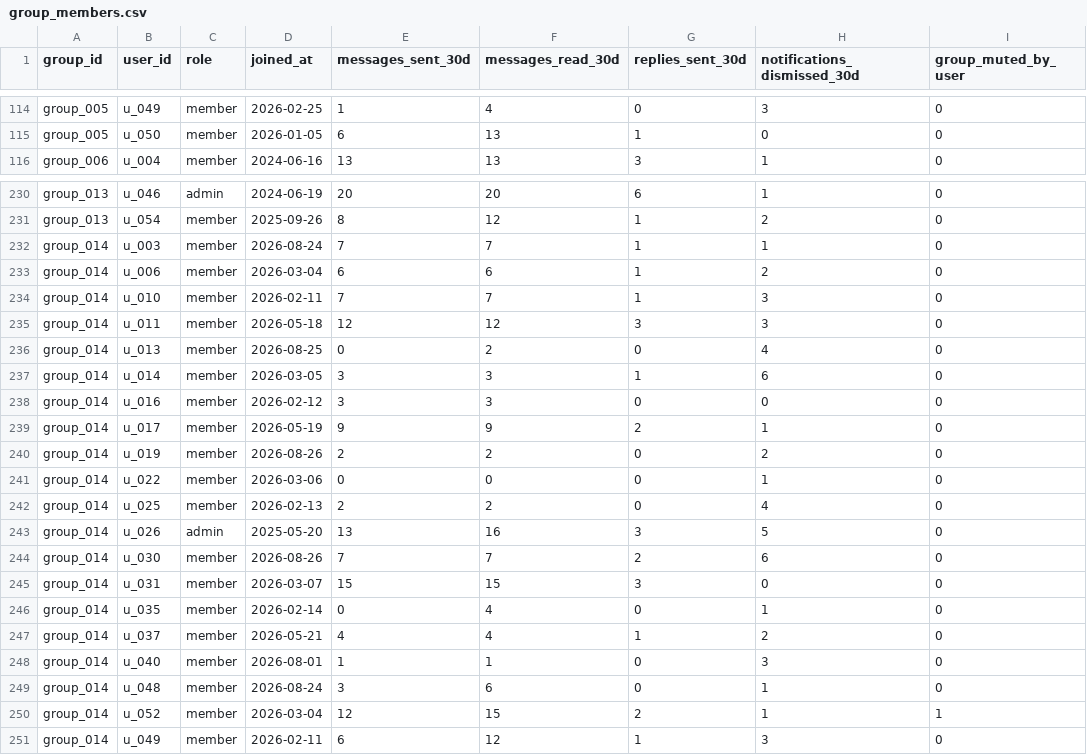
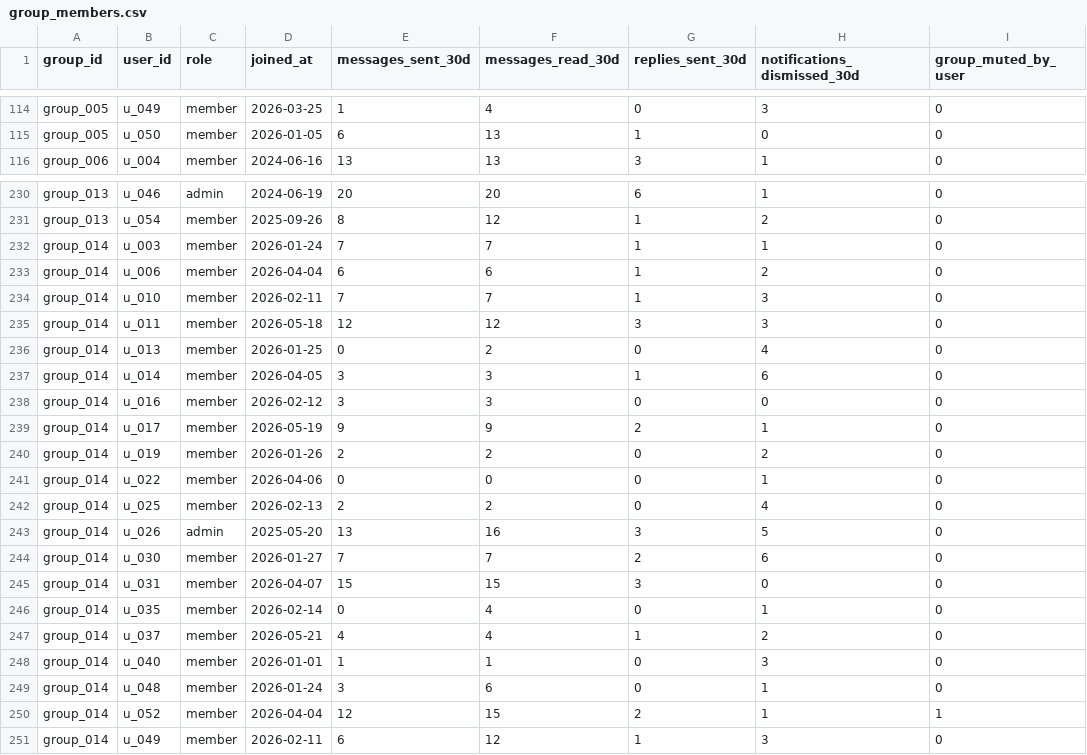
Before and after one commit to 1-arunkumar-it/Message_Sorter_AI_Agent, a CSV file: dataset/group_members.csv, drawn as a sheet; only a part is shown, gaps mark what is left out; the diff covers the shown part only; the diff names each change by its address in the sheet, - before the commit and + after, or states it on an @@ line.

```diff
--- a/dataset/group_members.csv
+++ b/dataset/group_members.csv
-D114 (joined_at): 2026-02-25
+D114 (joined_at): 2026-03-25
-D232 (joined_at): 2026-08-24
+D232 (joined_at): 2026-01-24
-D233 (joined_at): 2026-03-04
+D233 (joined_at): 2026-04-04
-D236 (joined_at): 2026-08-25
+D236 (joined_at): 2026-01-25
-D237 (joined_at): 2026-03-05
+D237 (joined_at): 2026-04-05
-D240 (joined_at): 2026-08-26
+D240 (joined_at): 2026-01-26
-D241 (joined_at): 2026-03-06
+D241 (joined_at): 2026-04-06
-D244 (joined_at): 2026-08-26
+D244 (joined_at): 2026-01-27
-D245 (joined_at): 2026-03-07
+D245 (joined_at): 2026-04-07
-D248 (joined_at): 2026-08-01
+D248 (joined_at): 2026-01-01
-D249 (joined_at): 2026-08-24
+D249 (joined_at): 2026-01-24
-D250 (joined_at): 2026-03-04
+D250 (joined_at): 2026-04-04
```
Also changed, not shown: 13 edited cells elsewhere in this file, dataset/business_accounts.csv, dataset/daily_notification_summary.csv, 10 other files.
